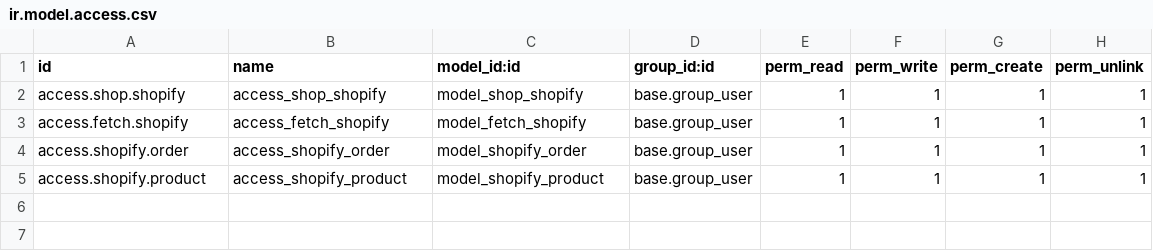
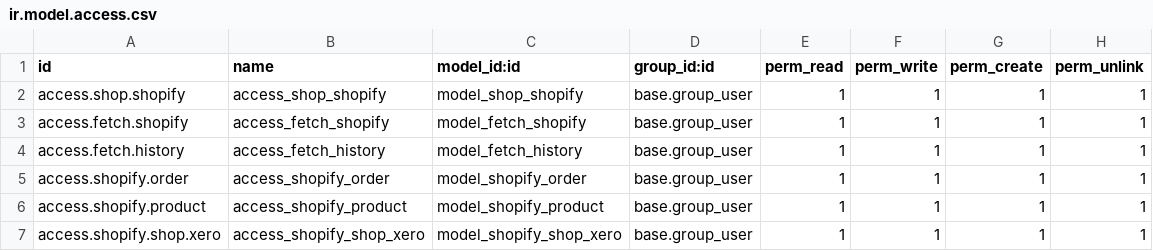
Before and after one commit to hnam19498/customaddons, a CSV file: shopify_odoo/security/ir.model.access.csv, drawn as a sheet; the diff names each change by its address in the sheet, - before the commit and + after, or states it on an @@ line.

Commit message:
Kết nối với Xero Accounting và đồng bộ dữ liệu

```diff
--- a/shopify_odoo/security/ir.model.access.csv
+++ b/shopify_odoo/security/ir.model.access.csv
+row 4: access.fetch.history | access_fetch_history | model_fetch_history | base.group_user | 1 | 1 | 1 | 1
+row 7: access.shopify.shop.xero | access_shopify_shop_xero | model_shopify_shop_xero | base.group_user | 1 | 1 | 1 | 1
```
Also changed, not shown: 9 other files.
